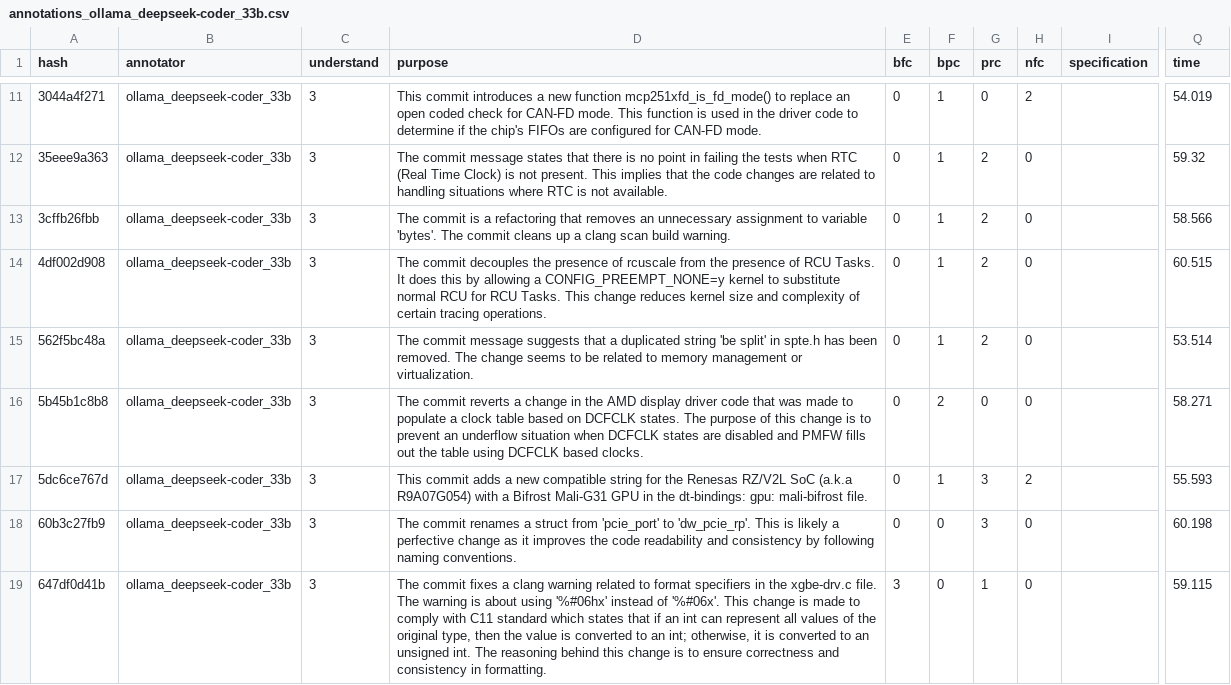
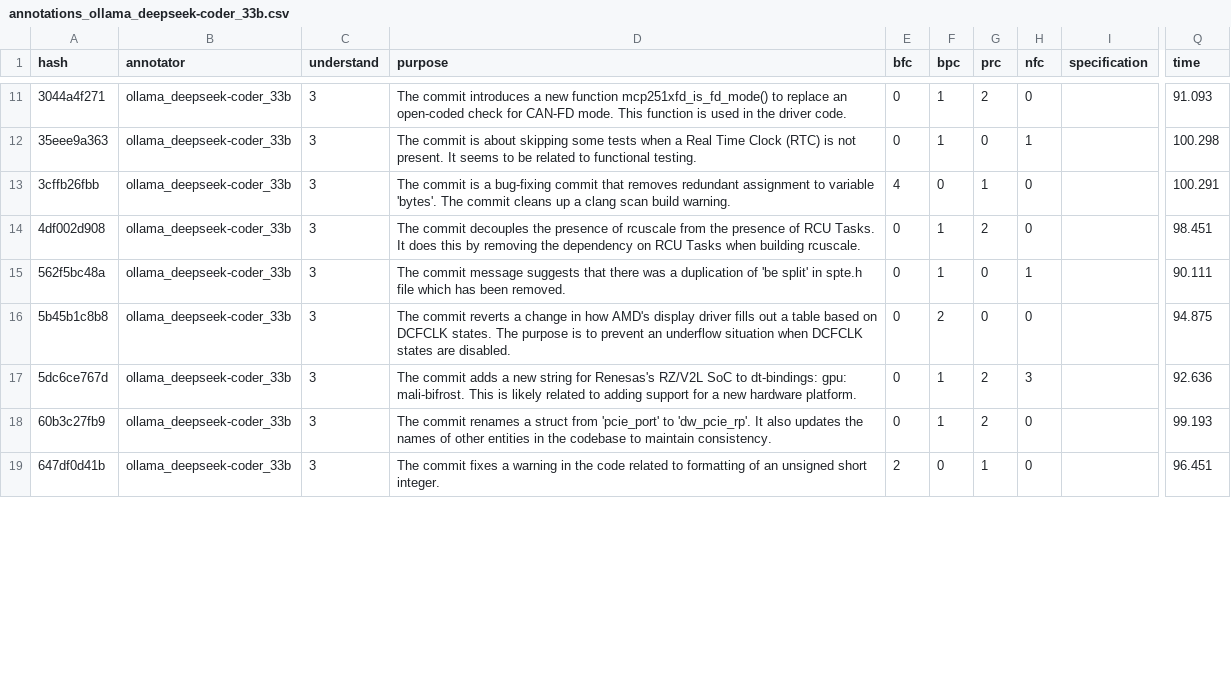
Before and after one commit to Maes95/llm-commit-classification, a CSV file: data/llm-annotator-results/r2/annotations_ollama_deepseek-coder_33b.csv, drawn as a sheet; only a part is shown, gaps mark what is left out; the diff covers the shown part only; the diff names each change by its address in the sheet, - before the commit and + after, or states it on an @@ line.

```diff
--- a/data/llm-annotator-results/r2/annotations_ollama_deepseek-coder_33b.csv
+++ b/data/llm-annotator-results/r2/annotations_ollama_deepseek-coder_33b.csv
-D11 (purpose): This commit introduces a new function mcp251xfd_is_fd_mode() to replace an open coded check for CAN-FD mode. This function is used in the driver code to determine if the chip's FIFOs are configured for CAN-FD mode.
+D11 (purpose): The commit introduces a new function mcp251xfd_is_fd_mode() to replace an open-coded check for CAN-FD mode. This function is used in the driver code.
-G11 (prc): 0
+G11 (prc): 2
-H11 (nfc): 2
+H11 (nfc): 0
-Q11 (time): 54.019
+Q11 (time): 91.093
-D12 (purpose): The commit message states that there is no point in failing the tests when RTC (Real Time Clock) is not present. This implies that the code changes are related to handling situations where RTC is not available.
+D12 (purpose): The commit is about skipping some tests when a Real Time Clock (RTC) is not present. It seems to be related to functional testing.
-G12 (prc): 2
+G12 (prc): 0
-H12 (nfc): 0
+H12 (nfc): 1
-Q12 (time): 59.32
+Q12 (time): 100.298
-D13 (purpose): …is a refactoring that removes an unnecessary assignment to…
+D13 (purpose): …is a bug-fixing commit that removes redundant assignment to…
-E13 (bfc): 0
+E13 (bfc): 4
-F13 (bpc): 1
+F13 (bpc): 0
-G13 (prc): 2
+G13 (prc): 1
-Q13 (time): 58.566
+Q13 (time): 100.291
-D14 (purpose): …this by allowing a CONFIG_PREEMPT_NONE=y kernel to substitute normal RCU for RCU Tasks. This change reduces kernel size and complexity of certain tracing operations.
+D14 (purpose): …this by removing the dependency on RCU Tasks when building rcuscale.
-Q14 (time): 60.515
+Q14 (time): 98.451
-D15 (purpose): …suggests that a duplicated string 'be split' in spte.h has been removed. The change seems to be related to memory management or virtualization.
+D15 (purpose): …suggests that there was a duplication of 'be split' in spte.h file which has been removed.
-G15 (prc): 2
+G15 (prc): 0
-H15 (nfc): 0
+H15 (nfc): 1
-Q15 (time): 53.514
+Q15 (time): 90.111
-D16 (purpose): …change in the AMD display driver code that was made to populate a clock table based on DCFCLK states. The purpose of this change is to prevent an underflow situation when DCFCLK states are disabled and PMFW fills out the table using DCFCLK based clocks.
+D16 (purpose): …change in how AMD's display driver fills out a table based on DCFCLK states. The purpose is to prevent an underflow situation when DCFCLK states are disabled.
-Q16 (time): 58.271
+Q16 (time): 94.875
-D17 (purpose): This commit adds a new compatible string for the Renesas RZ/V2L SoC (a.k.a R9A07G054) with a Bifrost Mali-G31 GPU in the dt-bindings: gpu: mali-bifrost file.
+D17 (purpose): The commit adds a new string for Renesas's RZ/V2L SoC to dt-bindings: gpu: mali-bifrost. This is likely related to adding support for a new hardware platform.
-G17:G18 (prc): 3
+G17:G18 (prc): 2
-H17 (nfc): 2
+H17 (nfc): 3
-Q17 (time): 55.593
+Q17 (time): 92.636
-D18 (purpose): …to 'dw_pcie_rp'. This is likely a perfective change as it improves the code readability and consistency by following naming conventions.
+D18 (purpose): …to 'dw_pcie_rp'. It also updates the names of other entities in the codebase to maintain consistency.
-F18 (bpc): 0
+F18 (bpc): 1
-Q18 (time): 60.198
+Q18 (time): 99.193
-D19 (purpose): …fixes a clang warning related to format specifiers in the xgbe-drv.c file. The warning is about using '%#06hx' instead of '%#06x'. This change is made to comply with C11 standard which states that if an int can represent all values of the original type, then the value is converted to an int; otherwise, it is converted to an unsigned int. The reasoning behind this change is to ensure correctness and consistency in formatting.
+D19 (purpose): …fixes a warning in the code related to formatting of an unsigned short integer.
-E19 (bfc): 3
+E19 (bfc): 2
-Q19 (time): 59.115
+Q19 (time): 96.451
```
Also changed, not shown: 142 edited cells elsewhere in this file, data/llm-annotator-results/r1/annotations_ollama_deepseek-coder_33b.csv, data/llm-annotator-results/r2/annotations_ollama_gpt-oss_120b.csv, 34 other files.
